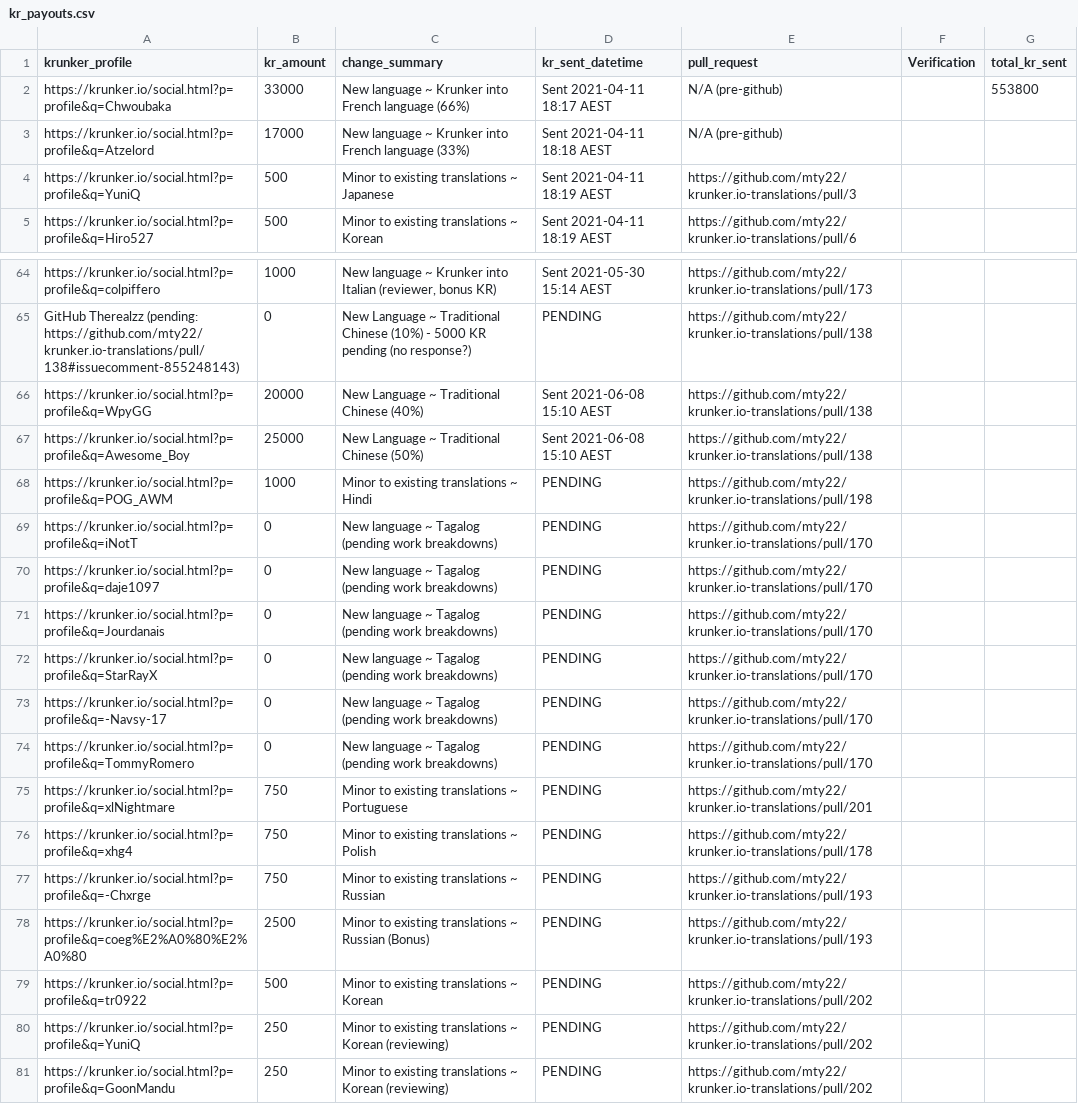
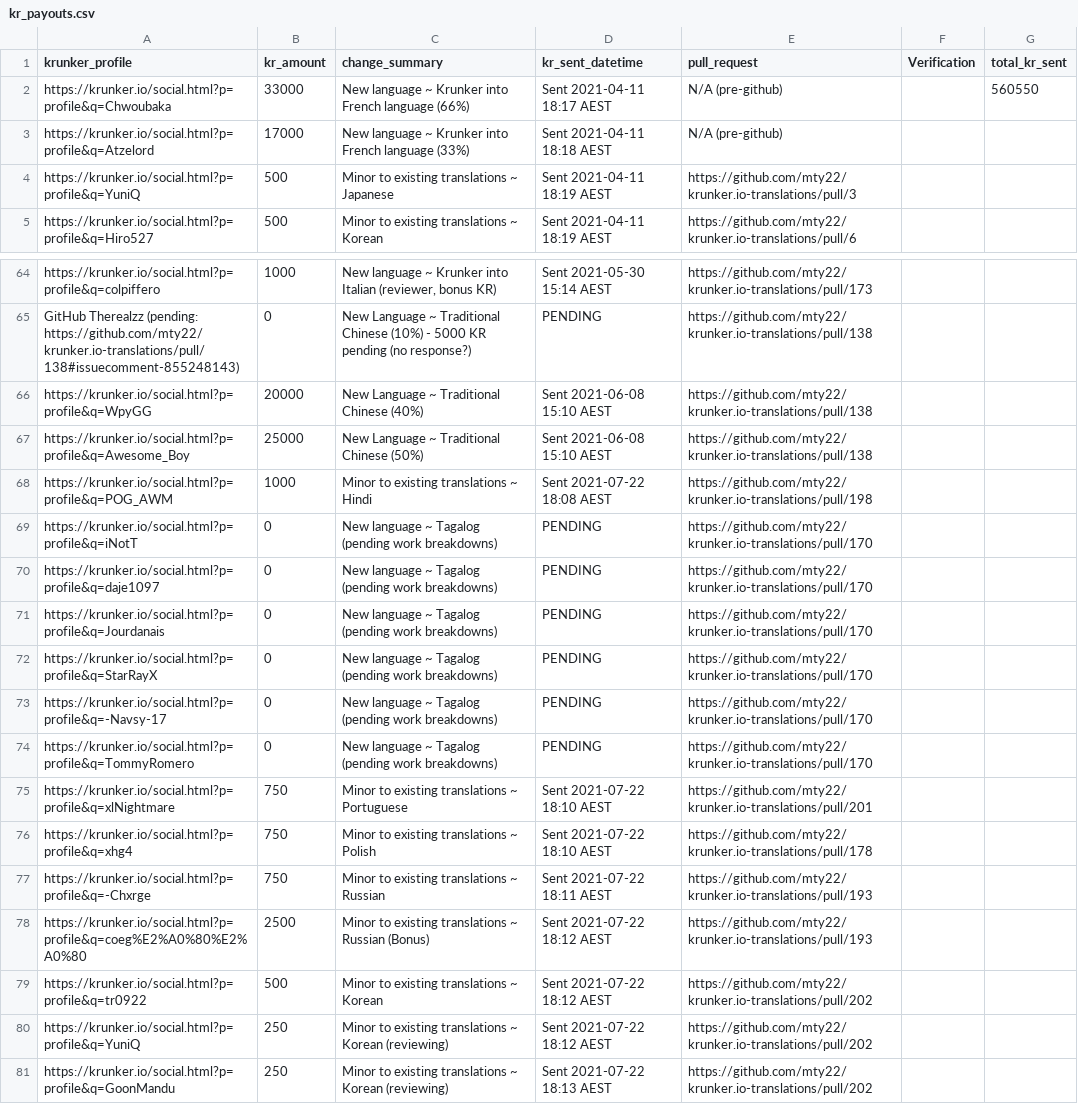
Before and after one commit to mty22/krunker.io-translations, a CSV file: kr_payouts.csv, drawn as a sheet; only a part is shown, gaps mark what is left out.

Commit message:
Update kr_payouts.csv after sending KR out.

```diff
--- a/kr_payouts.csv
+++ b/kr_payouts.csv
@@ -1,3 +1,3 @@
 krunker_profile,kr_amount,change_summary,kr_sent_datetime,pull_request,Verification,total_kr_sent
-https://krunker.io/social.html?p=profile&q=Chwoubaka,33000,New language ~ Krunker into French language (66%),Sent 2021-04-11 18:17 AEST,N/A (pre-github),,553800
+https://krunker.io/social.html?p=profile&q=Chwoubaka,33000,New language ~ Krunker into French language (66%),Sent 2021-04-11 18:17 AEST,N/A (pre-github),,560550
 https://krunker.io/social.html?p=profile&q=Atzelord,17000,New language ~ Krunker into French language (33%),Sent 2021-04-11 18:18 AEST,N/A (pre-github),,
@@ -67,3 +67,3 @@ https://krunker.io/social.html?p=profile&q=WpyGG,20000,New Language ~ Traditiona
 https://krunker.io/social.html?p=profile&q=Awesome_Boy,25000,New Language ~ Traditional Chinese (50%),Sent 2021-06-08 15:10 AEST,https://github.com/mty22/krunker.io-translations/pull/138,,
-https://krunker.io/social.html?p=profile&q=POG_AWM,1000,Minor to existing translations ~ Hindi,PENDING,https://github.com/mty22/krunker.io-translations/pull/198,,
+https://krunker.io/social.html?p=profile&q=POG_AWM,1000,Minor to existing translations ~ Hindi,Sent 2021-07-22 18:08 AEST,https://github.com/mty22/krunker.io-translations/pull/198,,
 https://krunker.io/social.html?p=profile&q=iNotT,0,New language ~ Tagalog (pending work breakdowns),PENDING,https://github.com/mty22/krunker.io-translations/pull/170,,
@@ -74,8 +74,8 @@ https://krunker.io/social.html?p=profile&q=-Navsy-17,0,New language ~ Tagalog (p
 https://krunker.io/social.html?p=profile&q=TommyRomero,0,New language ~ Tagalog (pending work breakdowns),PENDING,https://github.com/mty22/krunker.io-translations/pull/170,,
-https://krunker.io/social.html?p=profile&q=xlNightmare,750,Minor to existing translations ~ Portuguese,PENDING,https://github.com/mty22/krunker.io-translations/pull/201,,
-https://krunker.io/social.html?p=profile&q=xhg4,750,Minor to existing translations ~ Polish,PENDING,https://github.com/mty22/krunker.io-translations/pull/178,,
-https://krunker.io/social.html?p=profile&q=-Chxrge,750,Minor to existing translations ~ Russian,PENDING,https://github.com/mty22/krunker.io-translations/pull/193,,
-https://krunker.io/social.html?p=profile&q=coeg%E2%A0%80%E2%A0%80,2500,Minor to existing translations ~ Russian (Bonus),PENDING,https://github.com/mty22/krunker.io-translations/pull/193,,
-https://krunker.io/social.html?p=profile&q=tr0922,500,Minor to existing translations ~ Korean,PENDING,https://github.com/mty22/krunker.io-translations/pull/202,,
-https://krunker.io/social.html?p=profile&q=YuniQ,250,Minor to existing translations ~ Korean (reviewing),PENDING,https://github.com/mty22/krunker.io-translations/pull/202,,
-https://krunker.io/social.html?p=profile&q=GoonMandu,250,Minor to existing translations ~ Korean (reviewing),PENDING,https://github.com/mty22/krunker.io-translations/pull/202,,
+https://krunker.io/social.html?p=profile&q=xlNightmare,750,Minor to existing translations ~ Portuguese,Sent 2021-07-22 18:10 AEST,https://github.com/mty22/krunker.io-translations/pull/201,,
+https://krunker.io/social.html?p=profile&q=xhg4,750,Minor to existing translations ~ Polish,Sent 2021-07-22 18:10 AEST,https://github.com/mty22/krunker.io-translations/pull/178,,
+https://krunker.io/social.html?p=profile&q=-Chxrge,750,Minor to existing translations ~ Russian,Sent 2021-07-22 18:11 AEST,https://github.com/mty22/krunker.io-translations/pull/193,,
+https://krunker.io/social.html?p=profile&q=coeg%E2%A0%80%E2%A0%80,2500,Minor to existing translations ~ Russian (Bonus),Sent 2021-07-22 18:12 AEST,https://github.com/mty22/krunker.io-translations/pull/193,,
+https://krunker.io/social.html?p=profile&q=tr0922,500,Minor to existing translations ~ Korean,Sent 2021-07-22 18:12 AEST,https://github.com/mty22/krunker.io-translations/pull/202,,
+https://krunker.io/social.html?p=profile&q=YuniQ,250,Minor to existing translations ~ Korean (reviewing),Sent 2021-07-22 18:12 AEST,https://github.com/mty22/krunker.io-translations/pull/202,,
+https://krunker.io/social.html?p=profile&q=GoonMandu,250,Minor to existing translations ~ Korean (reviewing),Sent 2021-07-22 18:13 AEST,https://github.com/mty22/krunker.io-translations/pull/202,,
```
